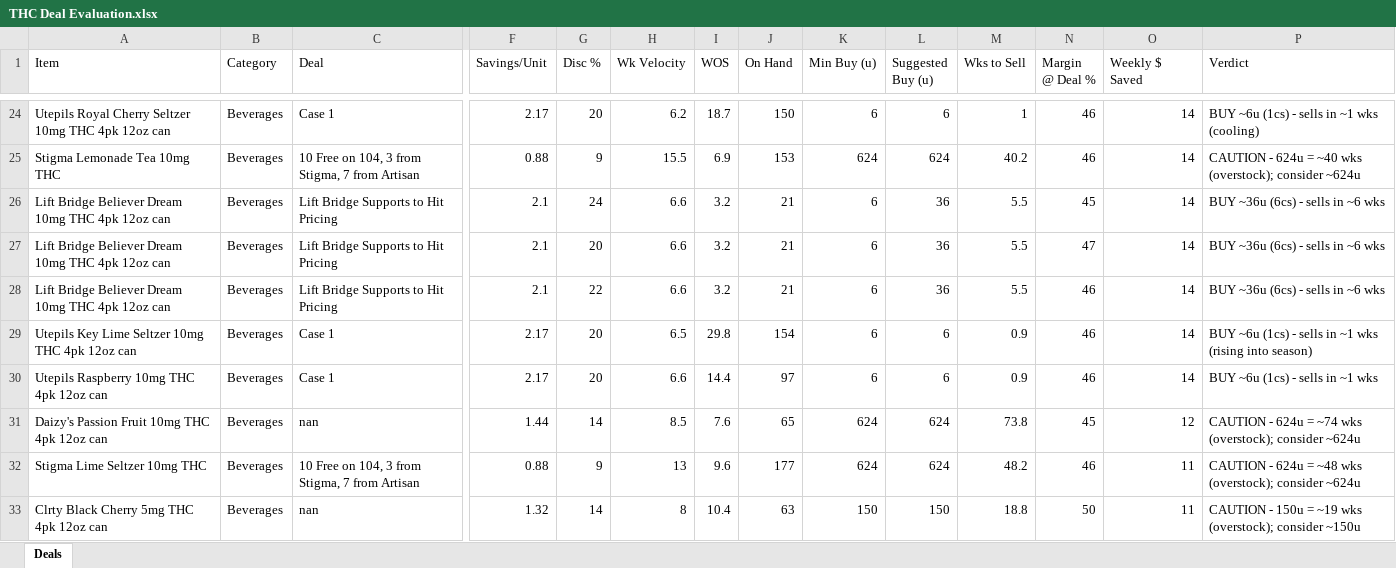
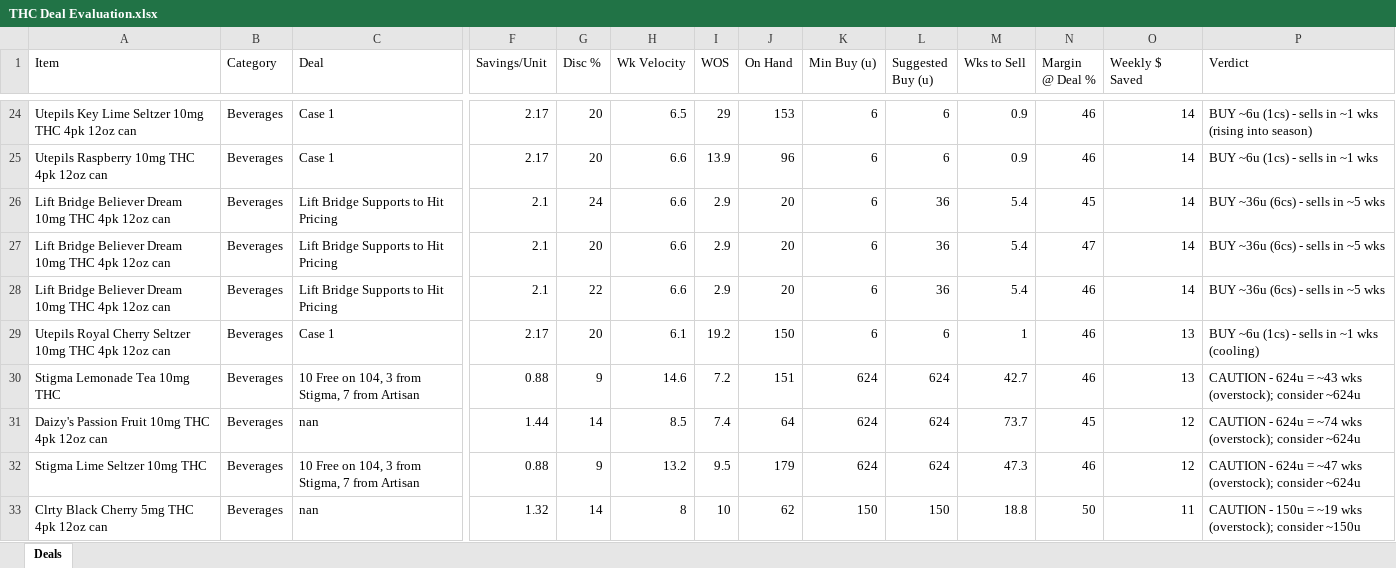
Before and after one commit to Akuklok/thc-dashboard, an Excel workbook: data/THC Deal Evaluation.xlsx, sheet Deals, drawn as a sheet; only a part is shown, gaps mark what is left out; values as stored, in another font and other column widths than the file's, no borders; removed rows and columns are numbered as before the commit, all else as after; rows hold the shown columns only; the diff covers the shown part only; the diff names each change by its address in the sheet, - before the commit and + after, or states it on an @@ line.

Commit message:
auto-update THC Deal Evaluation.xlsx

```diff
--- a/data/THC Deal Evaluation.xlsx (sheet Deals)
+++ b/data/THC Deal Evaluation.xlsx (sheet Deals)
-A24 (Item): Utepils Royal Cherry Seltzer 10mg…
+A24 (Item): Utepils Key Lime Seltzer 10mg…
-H24 (Wk Velocity): 6.2
+H24 (Wk Velocity): 6.5
-I24 (WOS): 18.7
+I24 (WOS): 29
-J24 (On Hand): 150
+J24 (On Hand): 153
-M24 (Wks to Sell): 1
+M24 (Wks to Sell): 0.9
-P24 (Verdict): …~1 wks (cooling)
+P24 (Verdict): …~1 wks (rising into season)
-row 25: Stigma Lemonade Tea 10mg THC | Beverages | 10 Free on 104, 3 from Stigma, 7 from Artisan | 0.88 | 9 | 15.5 | 6.9 | 153 | 624 | 624 | 40.2 | 46 | 14 | CAUTION - 624u = ~40 wks (overstock); consider ~624u
+row 25: Utepils Raspberry 10mg THC 4pk 12oz can | Beverages | Case 1 | 2.17 | 20 | 6.6 | 13.9 | 96 | 6 | 6 | 0.9 | 46 | 14 | BUY ~6u (1cs) - sells in ~1 wks
-I26:I28 (WOS): 3.2
+I26:I28 (WOS): 2.9
-J26:J28 (On Hand): 21
+J26:J28 (On Hand): 20
-M26:M28 (Wks to Sell): 5.5
+M26:M28 (Wks to Sell): 5.4
-P26:P28 (Verdict): BUY ~36u (6cs) - sells in ~6 wks
+P26:P28 (Verdict): BUY ~36u (6cs) - sells in ~5 wks
-A29 (Item): Utepils Key Lime Seltzer 10mg…
+A29 (Item): Utepils Royal Cherry Seltzer 10mg…
-H29 (Wk Velocity): 6.5
+H29 (Wk Velocity): 6.1
-I29 (WOS): 29.8
+I29 (WOS): 19.2
-J29 (On Hand): 154
+J29 (On Hand): 150
-M29 (Wks to Sell): 0.9
+M29 (Wks to Sell): 1
-O29 (Weekly $ Saved): 14
+O29 (Weekly $ Saved): 13
-P29 (Verdict): …~1 wks (rising into season)
+P29 (Verdict): …~1 wks (cooling)
-row 30: Utepils Raspberry 10mg THC 4pk 12oz can | Beverages | Case 1 | 2.17 | 20 | 6.6 | 14.4 | 97 | 6 | 6 | 0.9 | 46 | 14 | BUY ~6u (1cs) - sells in ~1 wks
+row 30: Stigma Lemonade Tea 10mg THC | Beverages | 10 Free on 104, 3 from Stigma, 7 from Artisan | 0.88 | 9 | 14.6 | 7.2 | 151 | 624 | 624 | 42.7 | 46 | 13 | CAUTION - 624u = ~43 wks (overstock); consider ~624u
-I31 (WOS): 7.6
+I31 (WOS): 7.4
-J31 (On Hand): 65
+J31 (On Hand): 64
-M31 (Wks to Sell): 73.8
+M31 (Wks to Sell): 73.7
-H32 (Wk Velocity): 13
+H32 (Wk Velocity): 13.2
-I32 (WOS): 9.6
+I32 (WOS): 9.5
-J32 (On Hand): 177
+J32 (On Hand): 179
-M32 (Wks to Sell): 48.2
+M32 (Wks to Sell): 47.3
-O32 (Weekly $ Saved): 11
+O32 (Weekly $ Saved): 12
-P32 (Verdict): …624u = ~48 wks (overstock);…
+P32 (Verdict): …624u = ~47 wks (overstock);…
-I33 (WOS): 10.4
+I33 (WOS): 10
-J33 (On Hand): 63
+J33 (On Hand): 62
```
Also changed, not shown: 8 added rows, 8 removed rows and 113 edited cells elsewhere in this sheet.
